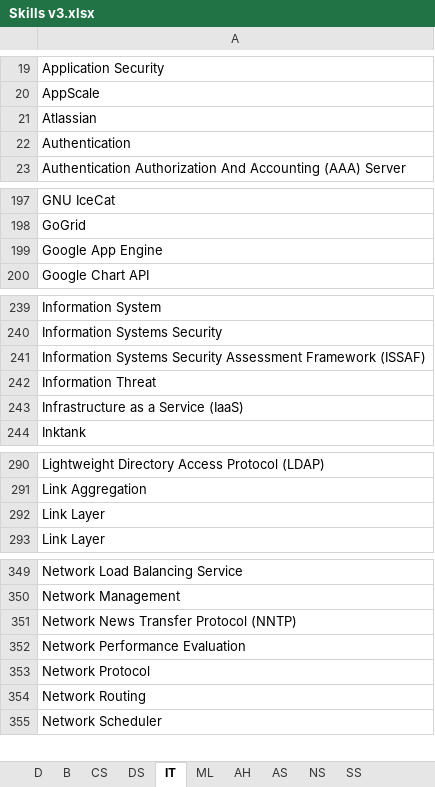
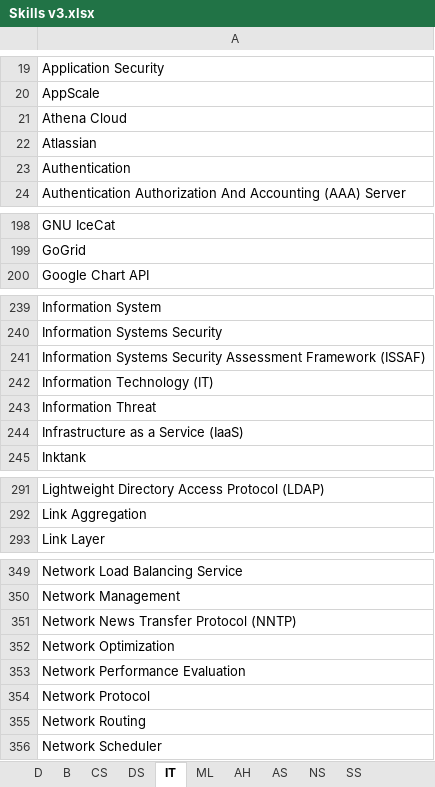
Before and after one commit to binxuankong/skills-ontology-project, an Excel workbook: skills/Skills v3.xlsx, sheet IT, drawn as a sheet; only a part is shown, gaps mark what is left out; values as stored, in another font and other column widths than the file's, no borders; table styles not drawn; removed rows and columns are numbered as before the commit, all else as after; the diff names each change by its address in the sheet, - before the commit and + after, or states it on an @@ line.

```diff
--- a/skills/Skills v3.xlsx (sheet IT)
+++ b/skills/Skills v3.xlsx (sheet IT)
+row 21: Athena Cloud
-row 199: Google App Engine
@@ row 553 moved to row 242: Information Technology (IT) @@
-row 292: Link Layer
+row 352: Network Optimization
```
Also changed, not shown: sheet CS, sheet DS, sheet B, sheet SS, sheet NS, skills/Other Skills.xlsx, skills/Skills (From Indeed).xlsx, 8 other files.
